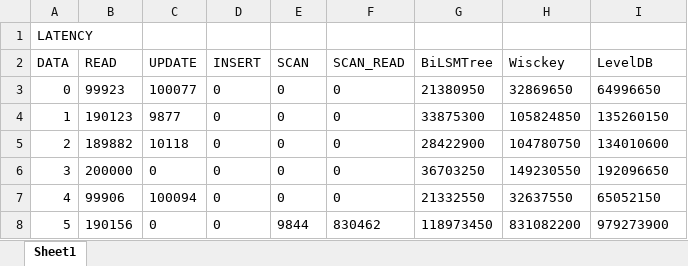
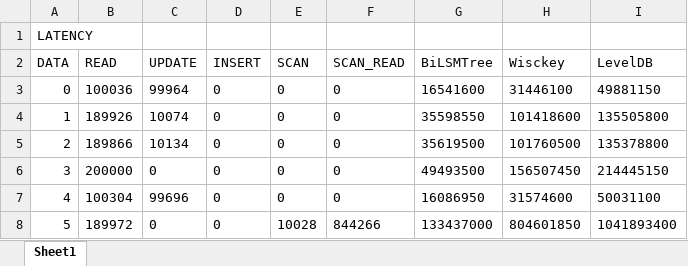
Before and after one commit to luffy06/BiLSMTree, an Excel workbook: code/result/result.xlsx, sheet Sheet1, drawn as a sheet; only a part is shown; values as stored, in another font and other column widths than the file's, no borders; the diff covers the shown part only; the diff names each change by its address in the sheet, - before the commit and + after, or states it on an @@ line.

Commit message:
update result

```diff
--- a/code/result/result.xlsx (sheet Sheet1)
+++ b/code/result/result.xlsx (sheet Sheet1)
-B3 (READ): 99923
+B3 (READ): 100036
-C3 (UPDATE): 100077
+C3 (UPDATE): 99964
-G3 (BiLSMTree): 21380950
+G3 (BiLSMTree): 16541600
-H3 (Wisckey): 32869650
+H3 (Wisckey): 31446100
-I3 (LevelDB): 64996650
+I3 (LevelDB): 49881150
-B4 (READ): 190123
+B4 (READ): 189926
-C4 (UPDATE): 9877
+C4 (UPDATE): 10074
-G4 (BiLSMTree): 33875300
+G4 (BiLSMTree): 35598550
-H4 (Wisckey): 105824850
+H4 (Wisckey): 101418600
-I4 (LevelDB): 135260150
+I4 (LevelDB): 135505800
-B5 (READ): 189882
+B5 (READ): 189866
-C5 (UPDATE): 10118
+C5 (UPDATE): 10134
-G5 (BiLSMTree): 28422900
+G5 (BiLSMTree): 35619500
-H5 (Wisckey): 104780750
+H5 (Wisckey): 101760500
-I5 (LevelDB): 134010600
+I5 (LevelDB): 135378800
-G6 (BiLSMTree): 36703250
+G6 (BiLSMTree): 49493500
-H6 (Wisckey): 149230550
+H6 (Wisckey): 156507450
-I6 (LevelDB): 192096650
+I6 (LevelDB): 214445150
-B7 (READ): 99906
+B7 (READ): 100304
-C7 (UPDATE): 100094
+C7 (UPDATE): 99696
-G7 (BiLSMTree): 21332550
+G7 (BiLSMTree): 16086950
-H7 (Wisckey): 32637550
+H7 (Wisckey): 31574600
-I7 (LevelDB): 65052150
+I7 (LevelDB): 50031100
-B8 (READ): 190156
+B8 (READ): 189972
-E8 (SCAN): 9844
+E8 (SCAN): 10028
-F8 (SCAN_READ): 830462
+F8 (SCAN_READ): 844266
-G8 (BiLSMTree): 118973450
+G8 (BiLSMTree): 133437000
-H8 (Wisckey): 831082200
+H8 (Wisckey): 804601850
-I8 (LevelDB): 979273900
+I8 (LevelDB): 1041893400
```
Also changed, not shown: 729 edited cells elsewhere in this sheet, 3 other files.
